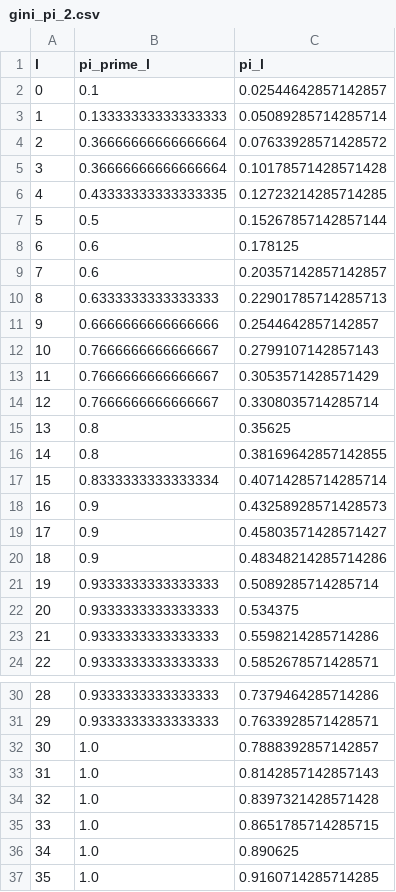
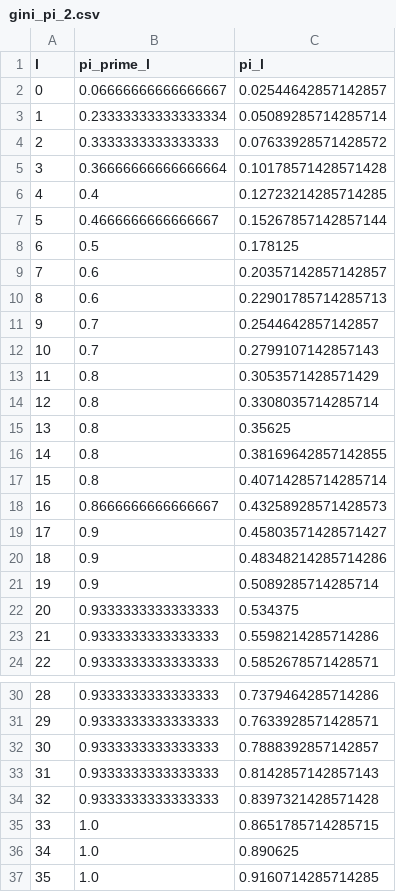
Before and after one commit to victor-zou/hw-bdm, a CSV file: output/f6_tree/gini_pi_2.csv, drawn as a sheet; only a part is shown, gaps mark what is left out.

```diff
--- a/output/f6_tree/gini_pi_2.csv
+++ b/output/f6_tree/gini_pi_2.csv
@@ -1,22 +1,22 @@
 l,pi_prime_l,pi_l
-0,0.1,0.02544642857142857
-1,0.13333333333333333,0.05089285714285714
-2,0.36666666666666664,0.07633928571428572
+0,0.06666666666666667,0.02544642857142857
+1,0.23333333333333334,0.05089285714285714
+2,0.3333333333333333,0.07633928571428572
 3,0.36666666666666664,0.10178571428571428
-4,0.43333333333333335,0.12723214285714285
-5,0.5,0.15267857142857144
-6,0.6,0.178125
+4,0.4,0.12723214285714285
+5,0.4666666666666667,0.15267857142857144
+6,0.5,0.178125
 7,0.6,0.20357142857142857
-8,0.6333333333333333,0.22901785714285713
-9,0.6666666666666666,0.2544642857142857
-10,0.7666666666666667,0.2799107142857143
-11,0.7666666666666667,0.3053571428571429
-12,0.7666666666666667,0.3308035714285714
+8,0.6,0.22901785714285713
+9,0.7,0.2544642857142857
+10,0.7,0.2799107142857143
+11,0.8,0.3053571428571429
+12,0.8,0.3308035714285714
 13,0.8,0.35625
 14,0.8,0.38169642857142855
-15,0.8333333333333334,0.40714285714285714
-16,0.9,0.43258928571428573
+15,0.8,0.40714285714285714
+16,0.8666666666666667,0.43258928571428573
 17,0.9,0.45803571428571427
 18,0.9,0.48348214285714286
-19,0.9333333333333333,0.5089285714285714
+19,0.9,0.5089285714285714
 20,0.9333333333333333,0.534375
@@ -31,5 +31,5 @@ l,pi_prime_l,pi_l
 29,0.9333333333333333,0.7633928571428571
-30,1.0,0.7888392857142857
-31,1.0,0.8142857142857143
-32,1.0,0.8397321428571428
+30,0.9333333333333333,0.7888392857142857
+31,0.9333333333333333,0.8142857142857143
+32,0.9333333333333333,0.8397321428571428
 33,1.0,0.8651785714285715
```
Also changed, not shown: output/f6_tree/gini_pi_5.csv, output/f6_tree/pred_2.csv, 15 other files.
